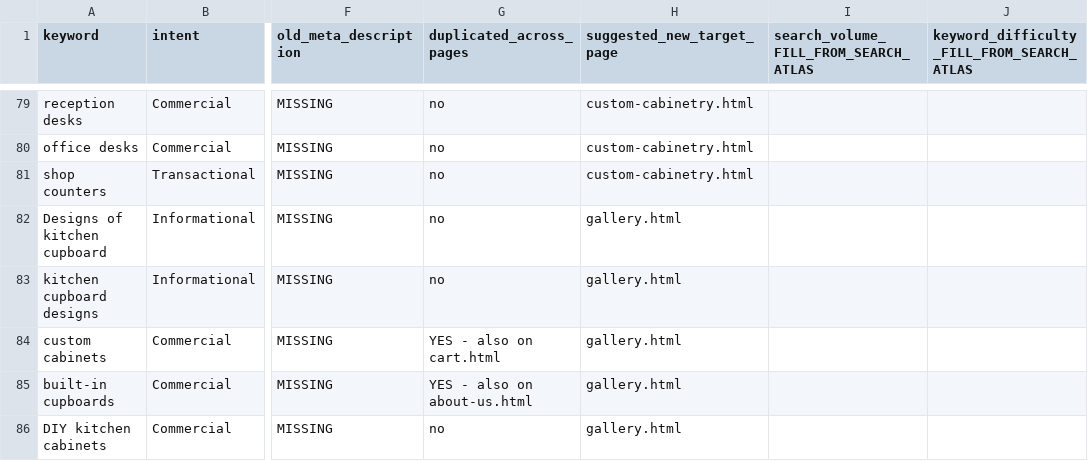
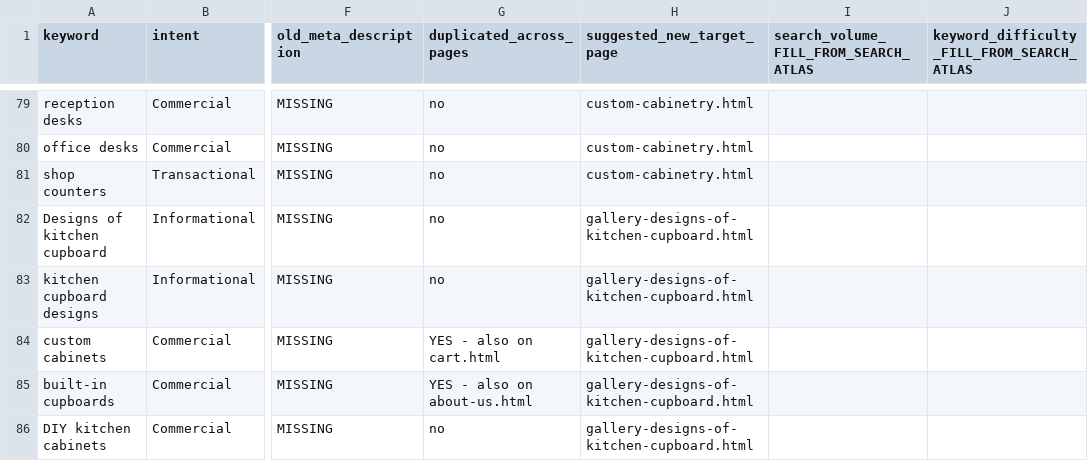
Before and after one commit to nexussolution35-star/cc, a CSV file: seo/01-old-site-keywords.csv, drawn as a sheet; only a part is shown, gaps mark what is left out; the diff covers the shown part only; the diff names each change by its address in the sheet, - before the commit and + after, or states it on an @@ line.

```diff
--- a/seo/01-old-site-keywords.csv
+++ b/seo/01-old-site-keywords.csv
-H82:H86 (suggested_new_target_page): gallery.html
+H82:H86 (suggested_new_target_page): gallery-designs-of-kitchen-cupboard.html
```
Also changed, not shown: 32 edited cells elsewhere in this file, seo/03-url-migration-map.csv, seo/04-keyword-map-per-page.csv, 32 other files.
